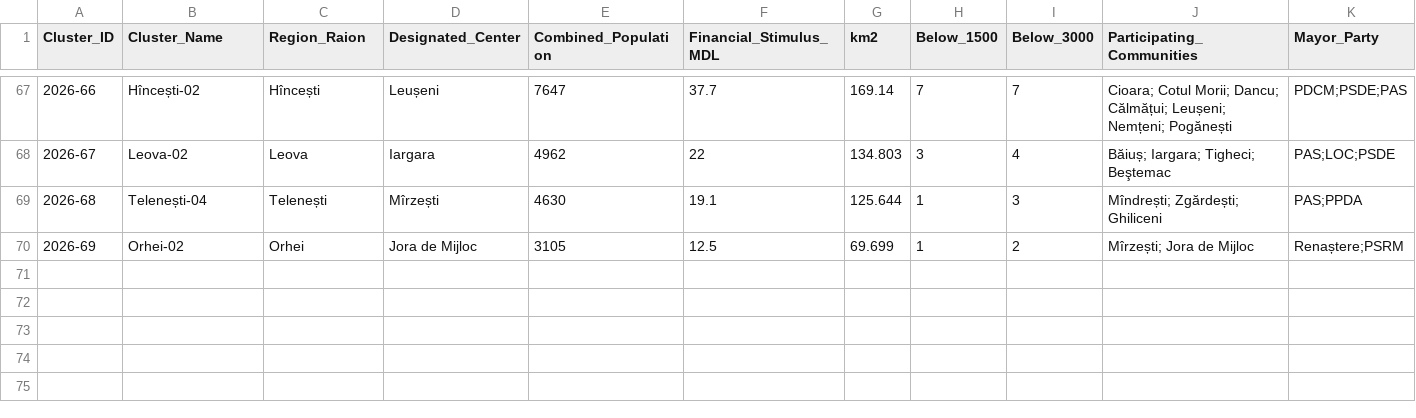
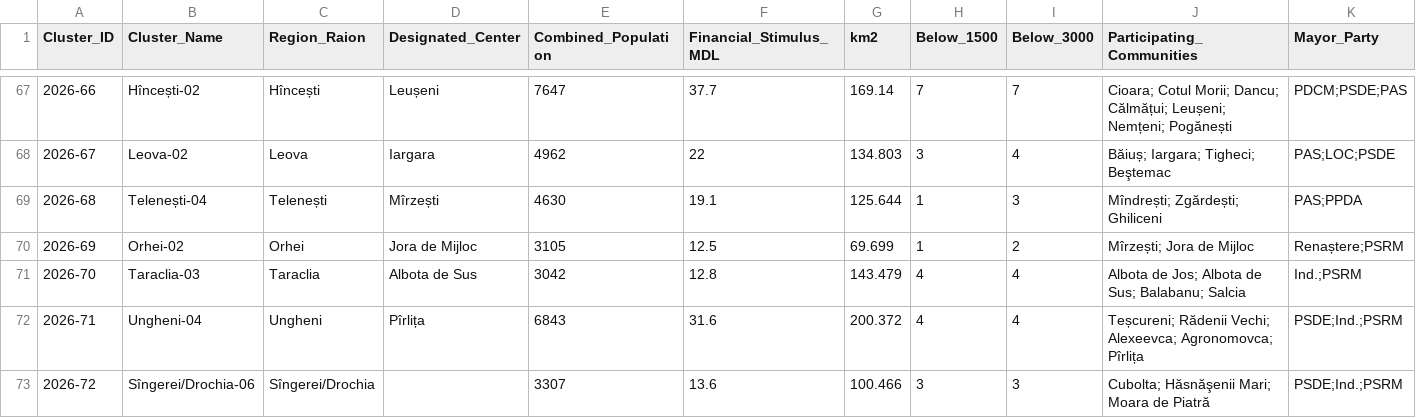
Before and after one commit to frank0051/Moldova-Primarii-Puternice-Dashboard, a CSV file: data/Pipeline.csv, drawn as a sheet; only a part is shown, gaps mark what is left out; rows hold the shown columns only; the diff names each change by its address in the sheet, - before the commit and + after, or states it on an @@ line.

```diff
--- a/data/Pipeline.csv
+++ b/data/Pipeline.csv
+row 71: 2026-70 | Taraclia-03 | Taraclia | Albota de Sus | 3042 | 12.8 | 143.479 | 4 | 4 | Albota de Jos; Albota de Sus; Balabanu; Salcia | Ind.;PSRM
+row 72: 2026-71 | Ungheni-04 | Ungheni | Pîrlița | 6843 | 31.6 | 200.372 | 4 | 4 | Teșcureni; Rădenii Vechi; Alexeevca; Agronomovca; Pîrlița | PSDE;Ind.;PSRM
+row 73: 2026-72 | Sîngerei/Drochia-06 | Sîngerei/Drochia |  | 3307 | 13.6 | 100.466 | 3 | 3 | Cubolta; Hăsnăşenii Mari; Moara de Piatră | PSDE;Ind.;PSRM
```
Also changed, not shown: data/decision_tracker.csv, data/individual_lpas.csv, 1 other file.
